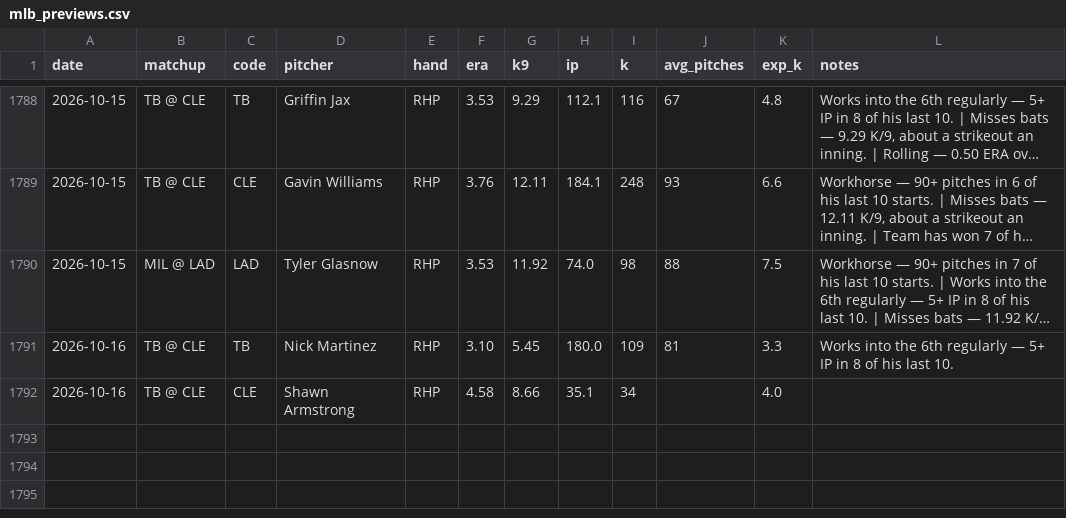
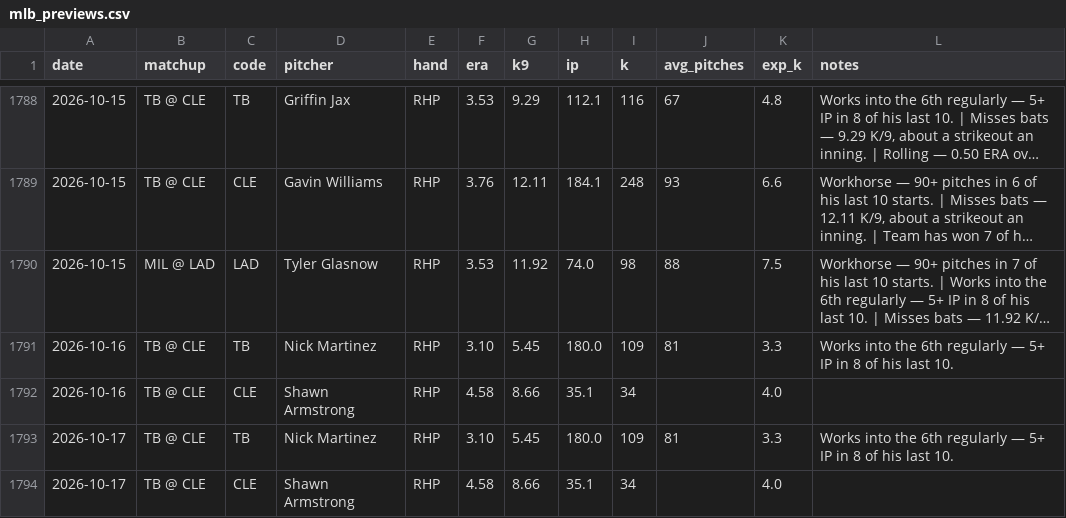
Before and after one commit to edwardk38/mlbstrikeouts, a CSV file: mlb_previews.csv, drawn as a sheet; only a part is shown, gaps mark what is left out; long unchanged cells end in ….

```diff
--- a/mlb_previews.csv
+++ b/mlb_previews.csv
@@ -1792 +1792,3 @@ date,matchup,code,pitcher,hand,era,k9,ip,k,avg_pitches,exp_k,notes
 2026-10-16,TB @ CLE,CLE,Shawn Armstrong,RHP,4.58,8.66,35.1,34,,4.0,
+2026-10-17,TB @ CLE,TB,Nick Martinez,RHP,3.10,5.45,180.0,109,81,3.3,Works into the 6th regularly — 5+ IP in 8 of his last 10.
+2026-10-17,TB @ CLE,CLE,Shawn Armstrong,RHP,4.58,8.66,35.1,34,,4.0,
```
Also changed, not shown: 1 other file.
